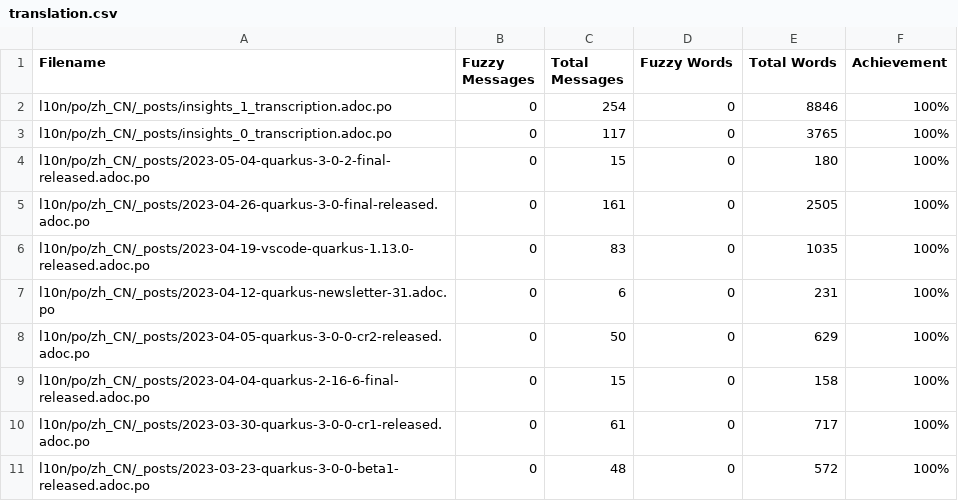
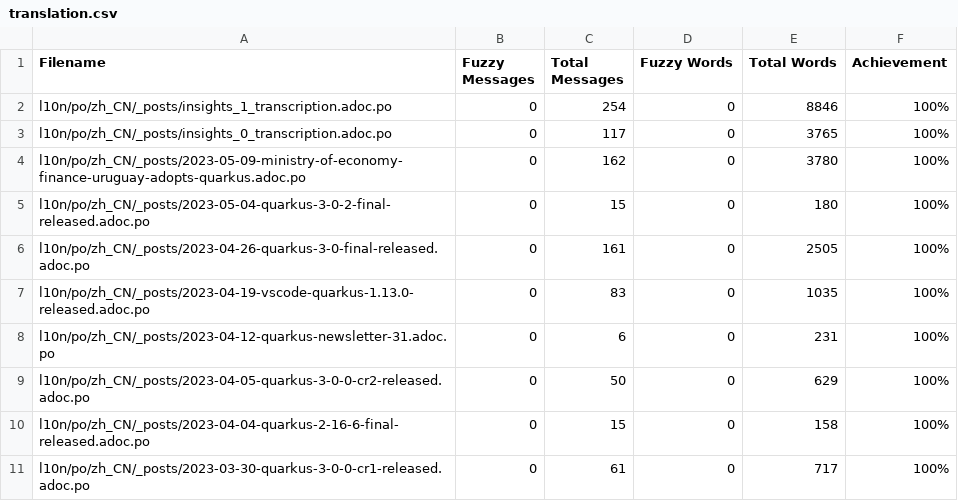
Before and after one commit to giant35/quarkusZH, a CSV file: l10n/stats/translation.csv, drawn as a sheet; only a part is shown; the shorter side is filled out with more unchanged rows.

Commit message:
Update translation stats

```diff
--- a/l10n/stats/translation.csv
+++ b/l10n/stats/translation.csv
@@ -3,2 +3,3 @@ l10n/po/zh_CN/_posts/insights_1_transcription.adoc.po, 0, 254, 0, 8846 ,100%
 l10n/po/zh_CN/_posts/insights_0_transcription.adoc.po, 0, 117, 0, 3765 ,100%
+l10n/po/zh_CN/_posts/2023-05-09-ministry-of-economy-finance-uruguay-adopts-quarkus.adoc.po, 0, 162, 0, 3780 ,100%
 l10n/po/zh_CN/_posts/2023-05-04-quarkus-3-0-2-final-released.adoc.po, 0, 15, 0, 180 ,100%
```
